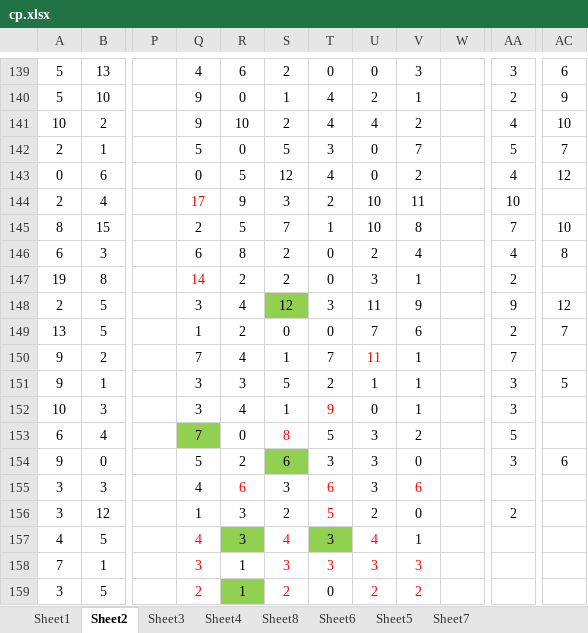
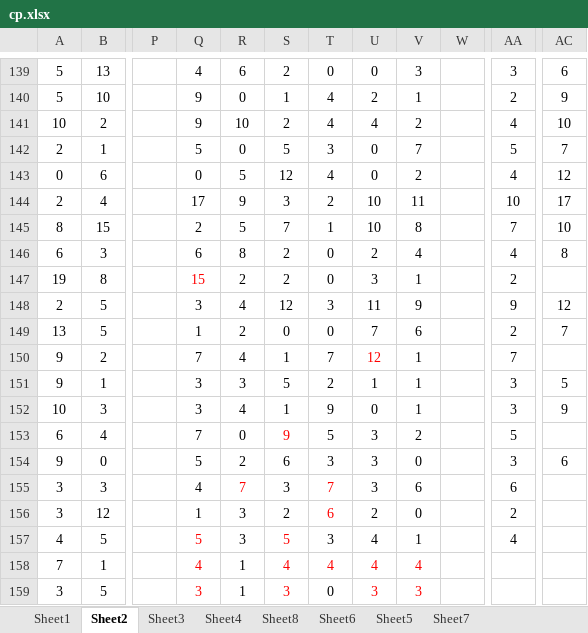
Before and after one commit to gushenwei/julienedies.github.com, an Excel workbook: demos/cp/cp.xlsx, sheet Sheet2, drawn as a sheet; only a part is shown, gaps mark what is left out; values as stored, in another font and other column widths than the file's, no borders; the diff covers the shown part only; the diff names each change by its address in the sheet, - before the commit and + after, or states it on an @@ line.

```diff
--- a/demos/cp/cp.xlsx (sheet Sheet2)
+++ b/demos/cp/cp.xlsx (sheet Sheet2)
-Q144 text colour: #FF0000
+Q144 text colour: black
-AC144: (empty)
+AC144: 17
-Q147: 14
+Q147: 15
-S148 fill: #92D050
+S148 fill: none
-U150: 11
+U150: 12
-T152 text colour: #FF0000
+T152 text colour: black
-AC152: (empty)
+AC152: 9
-Q153 fill: #92D050
+Q153 fill: none
-S153: 8
+S153: 9
-S154 fill: #92D050
+S154 fill: none
-R155: 6
+R155: 7
-T155: 6
+T155: 7
-V155 text colour: #FF0000
+V155 text colour: black
-AA155: (empty)
+AA155: 6
-T156: 5
+T156: 6
-Q157: 4
+Q157: 5
-R157 fill: #92D050
+R157 fill: none
-S157: 4
+S157: 5
-T157 fill: #92D050
+T157 fill: none
-U157 text colour: #FF0000
+U157 text colour: black
-AA157: (empty)
+AA157: 4
-Q158: 3
+Q158: 4
-S158: 3
+S158: 4
-T158: 3
+T158: 4
-U158: 3
+U158: 4
-V158: 3
+V158: 4
-Q159: 2
+Q159: 3
-R159 fill: #92D050
+R159 fill: none
-S159: 2
+S159: 3
-U159: 2
+U159: 3
-V159: 2
+V159: 3
```
Also changed, not shown: 1 added row, 29 edited cells and cell formats elsewhere in this sheet, sheet Sheet1, sheet Sheet6, sheet Sheet4, sheet Sheet8, sheet Sheet3, 2 other files.
